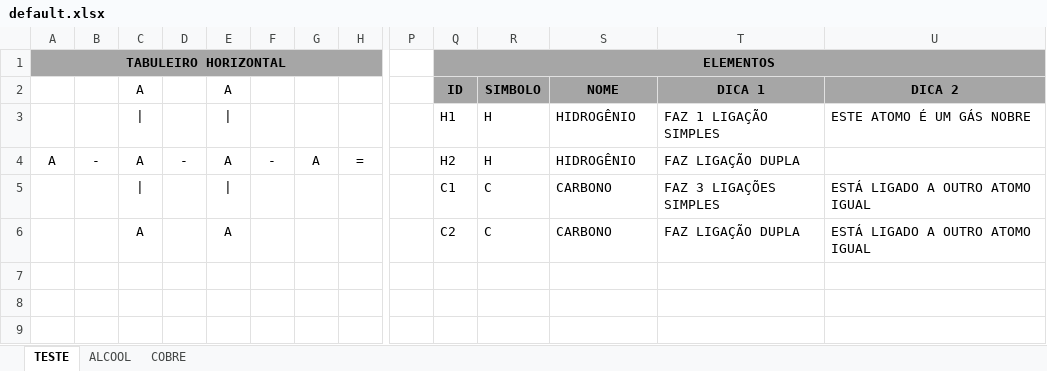
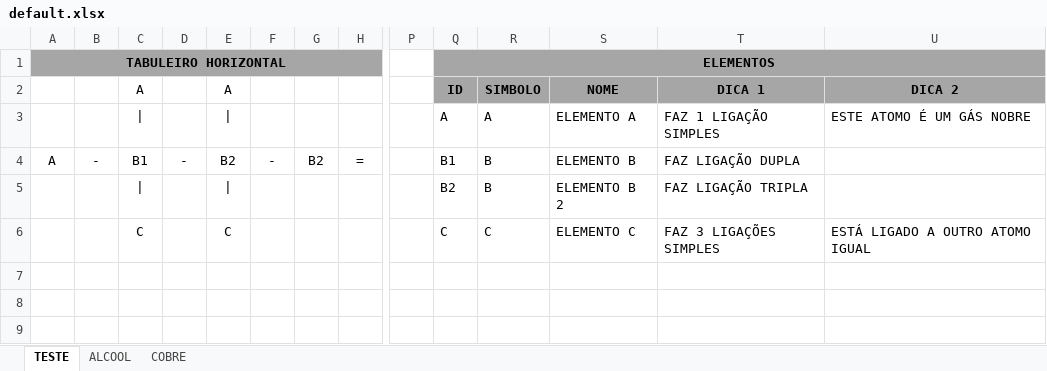
Before and after one commit to eduardoleivas/campo-quimico, an Excel workbook: src/main/resources/database/default.xlsx, sheet TESTE, drawn as a sheet; only a part is shown, gaps mark what is left out; values as stored, in another font and other column widths than the file's, no borders; removed rows and columns are numbered as before the commit, all else as after; rows hold the shown columns only; the diff names each change by its address in the sheet, - before the commit and + after, or states it on an @@ line.

```diff
--- a/src/main/resources/database/default.xlsx (sheet TESTE)
+++ b/src/main/resources/database/default.xlsx (sheet TESTE)
-Q3 (ID): H1
+Q3 (ID): A
-R3 (SIMBOLO): H
+R3 (SIMBOLO): A
-S3 (NOME): HIDROGÊNIO
+S3 (NOME): ELEMENTO A
-C4 (A): A
+C4 (A): B1
-E4 (A): A
+E4 (A): B2
-G4: A
+G4: B2
-Q4 (ID): H2
+Q4 (ID): B1
-R4 (SIMBOLO): H
+R4 (SIMBOLO): B
-S4 (NOME): HIDROGÊNIO
+S4 (NOME): ELEMENTO B
-row 5:  |  | | |  | | |  |  |  |  | C1 | C | CARBONO | FAZ 3 LIGAÇÕES SIMPLES | ESTÁ LIGADO A OUTRO ATOMO IGUAL
-row 6:  |  | A |  | A |  |  |  |  | C2 | C | CARBONO | FAZ LIGAÇÃO DUPLA | ESTÁ LIGADO A OUTRO ATOMO IGUAL
+row 5:  |  | | |  | | |  |  |  |  | B2 | B | ELEMENTO B 2 | FAZ LIGAÇÃO TRIPLA
+row 6:  |  | C |  | C |  |  |  |  | C | C | ELEMENTO C | FAZ 3 LIGAÇÕES SIMPLES | ESTÁ LIGADO A OUTRO ATOMO IGUAL
```
Also changed, not shown: sheet ALCOOL, target/classes/database/default.xlsx, 17 other files.
